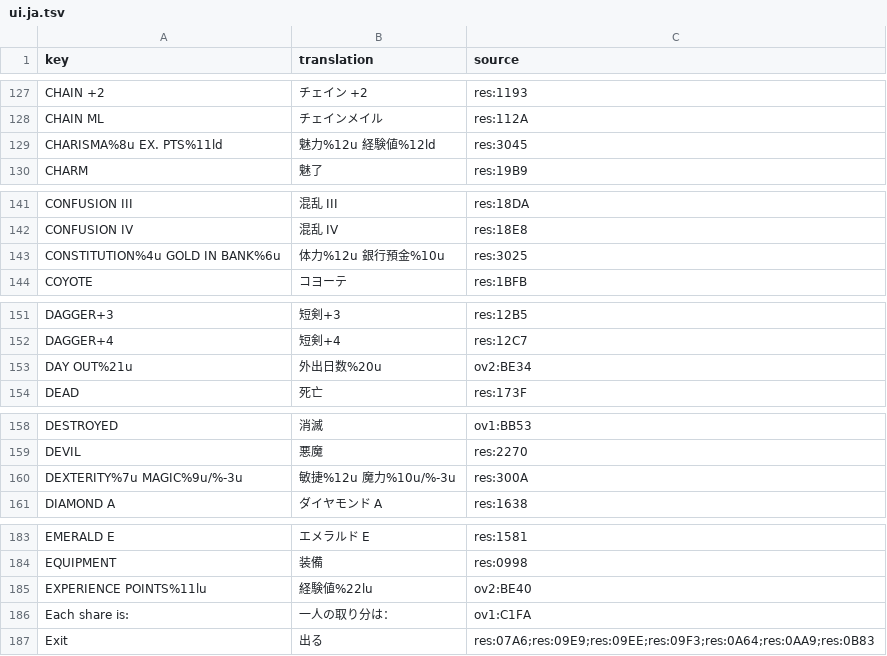
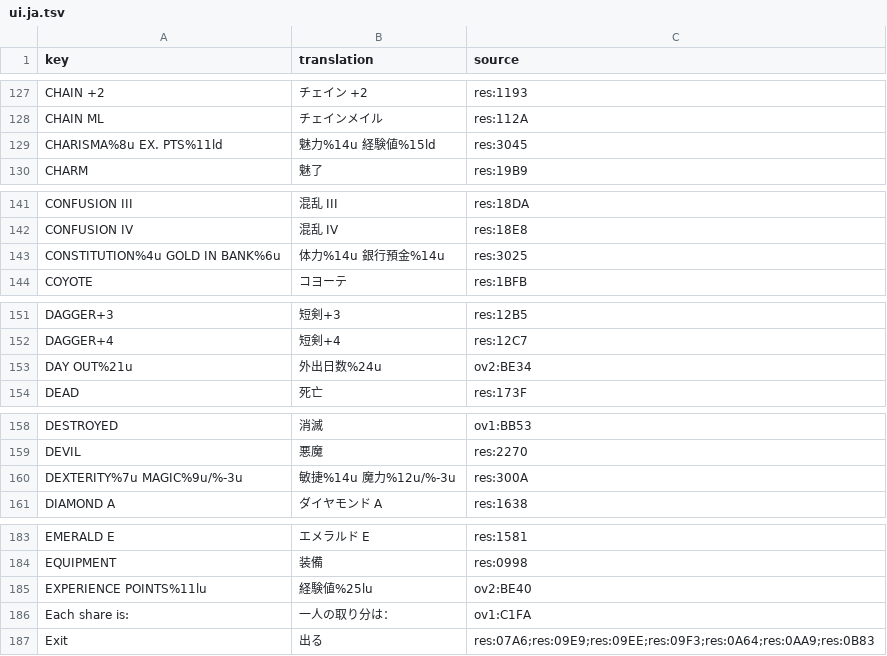
Before and after one commit to wicanr2/phantasie_cht, a TSV file: text/ui.ja.tsv, drawn as a sheet; only a part is shown, gaps mark what is left out; the diff covers the shown part only.

```diff
--- a/text/ui.ja.tsv
+++ b/text/ui.ja.tsv
@@ -128,3 +128,3 @@ CHAIN +2	チェイン +2	res:1193
 CHAIN ML	チェインメイル	res:112A
-CHARISMA%8u EX. PTS%11ld	魅力%12u 経験値%12ld	res:3045
+CHARISMA%8u EX. PTS%11ld	魅力%14u 経験値%15ld	res:3045
 CHARM	魅了	res:19B9
@@ -142,3 +142,3 @@ CONFUSION III	混乱 III	res:18DA
 CONFUSION IV	混乱 IV	res:18E8
-CONSTITUTION%4u GOLD IN BANK%6u	体力%12u 銀行預金%10u	res:3025
+CONSTITUTION%4u GOLD IN BANK%6u	体力%14u 銀行預金%14u	res:3025
 COYOTE	コヨーテ	res:1BFB
@@ -152,3 +152,3 @@ DAGGER+3	短剣+3	res:12B5
 DAGGER+4	短剣+4	res:12C7
-DAY OUT%21u	外出日数%20u	ov2:BE34
+DAY OUT%21u	外出日数%24u	ov2:BE34
 DEAD	死亡	res:173F
@@ -159,3 +159,3 @@ DESTROYED	消滅	ov1:BB53
 DEVIL	悪魔	res:2270
-DEXTERITY%7u MAGIC%9u/%-3u	敏捷%12u 魔力%10u/%-3u	res:300A
+DEXTERITY%7u MAGIC%9u/%-3u	敏捷%14u 魔力%12u/%-3u	res:300A
 DIAMOND A	ダイヤモンド A	res:1638
@@ -184,3 +184,3 @@ EMERALD E	エメラルド E	res:1581
 EQUIPMENT	装備	res:0998
-EXPERIENCE POINTS%11lu	経験値%22lu	ov2:BE40
+EXPERIENCE POINTS%11lu	経験値%25lu	ov2:BE40
 Each share is:	一人の取り分は：	ov1:C1FA
```
Also changed, not shown: 1 edited cell elsewhere in this file, text/ui.ko.tsv.
